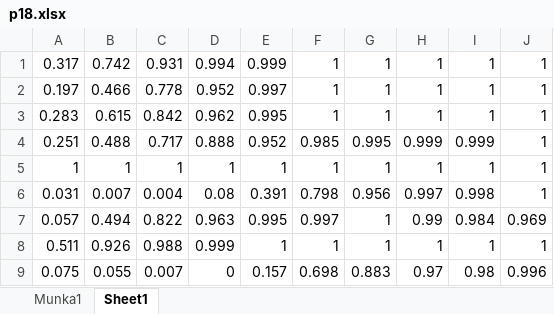
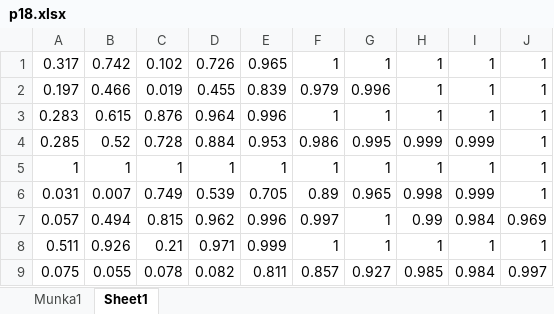
Before and after one commit to SzilardPalma/NormalitasVizsgalat, an Excel workbook: xlsx/Power/p18.xlsx, sheet Sheet1, drawn as a sheet; values as stored, in another font and other column widths than the file's, no borders; removed rows and columns are numbered as before the commit, all else as after; the diff names each change by its address in the sheet, - before the commit and + after, or states it on an @@ line.

```diff
--- a/xlsx/Power/p18.xlsx (sheet Sheet1)
+++ b/xlsx/Power/p18.xlsx (sheet Sheet1)
-C1: 0.931
+C1: 0.102
-D1: 0.994
+D1: 0.726
-E1: 0.999
+E1: 0.965
-C2: 0.778
+C2: 0.019
-D2: 0.952
+D2: 0.455
-E2: 0.997
+E2: 0.839
-F2: 1
+F2: 0.979
-G2: 1
+G2: 0.996
-C3: 0.842
+C3: 0.876
-D3: 0.962
+D3: 0.964
-E3: 0.995
+E3: 0.996
-row 4: 0.251 | 0.488 | 0.717 | 0.888 | 0.952 | 0.985 | 0.995 | 0.999 | 0.999 | 1
+row 4: 0.285 | 0.52 | 0.728 | 0.884 | 0.953 | 0.986 | 0.995 | 0.999 | 0.999 | 1
-C6: 0.004
+C6: 0.749
-D6: 0.08
+D6: 0.539
-E6: 0.391
+E6: 0.705
-F6: 0.798
+F6: 0.89
-G6: 0.956
+G6: 0.965
-H6: 0.997
+H6: 0.998
-I6: 0.998
+I6: 0.999
-C7: 0.822
+C7: 0.815
-D7: 0.963
+D7: 0.962
-E7: 0.995
+E7: 0.996
-C8: 0.988
+C8: 0.21
-D8: 0.999
+D8: 0.971
-E8: 1
+E8: 0.999
-C9: 0.007
+C9: 0.078
-D9: 0
+D9: 0.082
-E9: 0.157
+E9: 0.811
-F9: 0.698
+F9: 0.857
-G9: 0.883
+G9: 0.927
-H9: 0.97
+H9: 0.985
-I9: 0.98
+I9: 0.984
-J9: 0.996
+J9: 0.997
```
Also changed, not shown: xlsx/Power/p10.xlsx, xlsx/Power/p24.xlsx, 32 other files.
